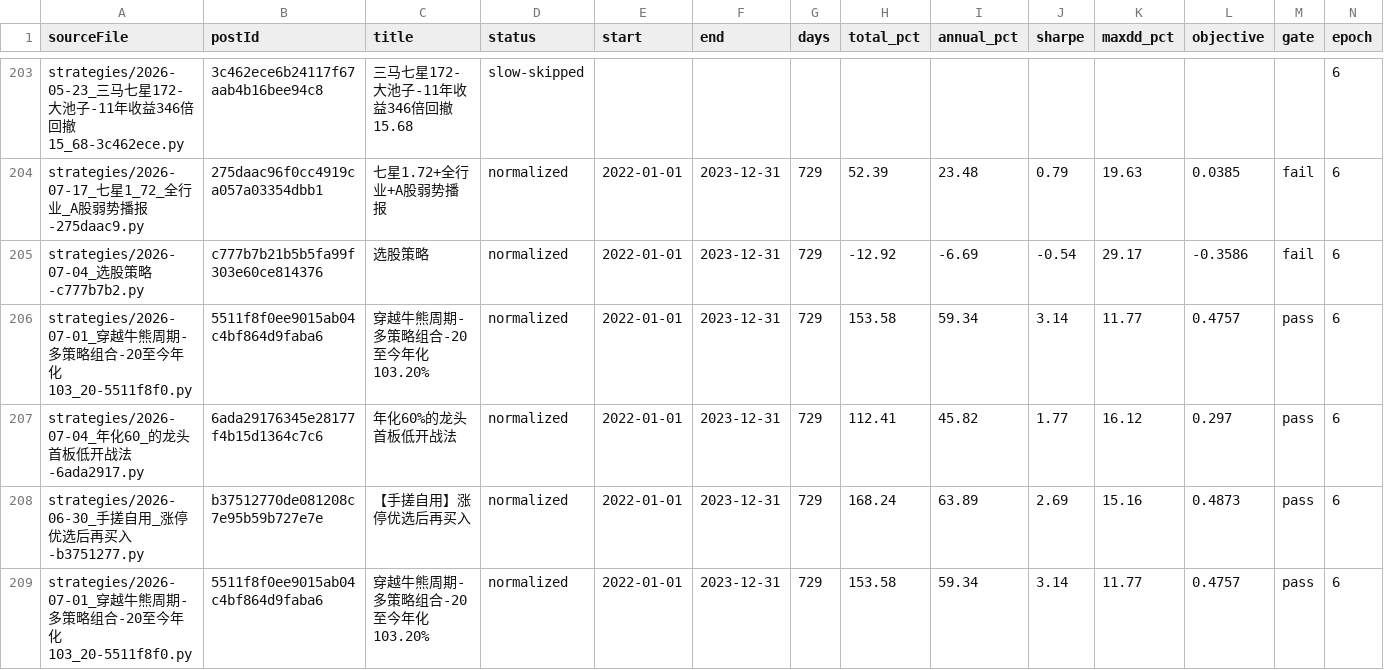
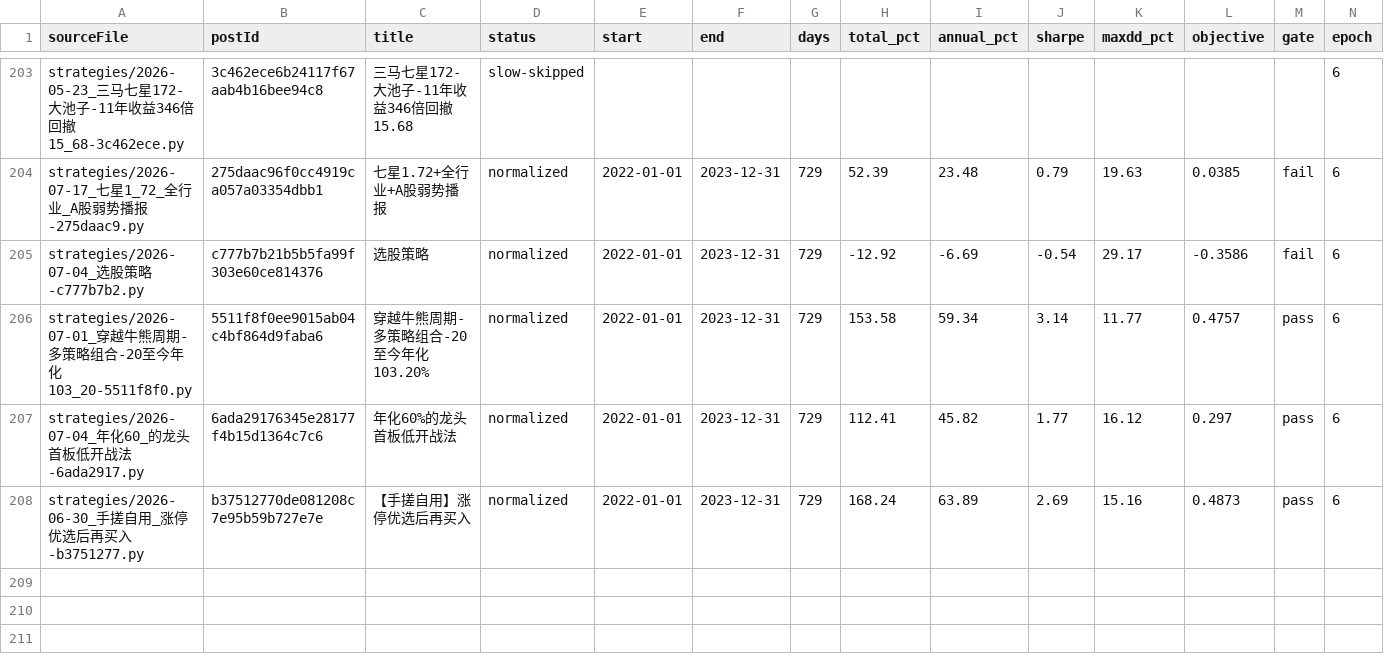
Before and after one commit to MohanShen/join-quant, a TSV file: harness/normalize-train.tsv, drawn as a sheet; only a part is shown, gaps mark what is left out.

```diff
--- a/harness/normalize-train.tsv
+++ b/harness/normalize-train.tsv
@@ -208,2 +208 @@ strategies/2026-07-04_年化60_的龙头首板低开战法-6ada2917.py	6ada29176
 strategies/2026-06-30_手搓自用_涨停优选后再买入-b3751277.py	b37512770de081208c7e95b59b727e7e	【手搓自用】涨停优选后再买入	normalized	2022-01-01	2023-12-31	729	168.24	63.89	2.69	15.16	0.4873	pass	6
-strategies/2026-07-01_穿越牛熊周期-多策略组合-20至今年化103_20-5511f8f0.py	5511f8f0ee9015ab04c4bf864d9faba6	穿越牛熊周期-多策略组合-20至今年化103.20%	normalized	2022-01-01	2023-12-31	729	153.58	59.34	3.14	11.77	0.4757	pass	6
```
Also changed, not shown: 3 other files.
